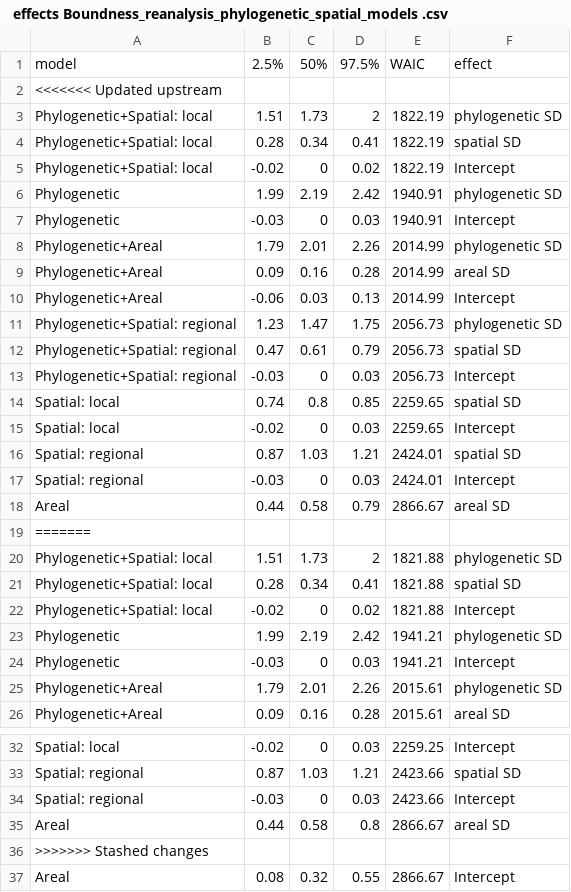
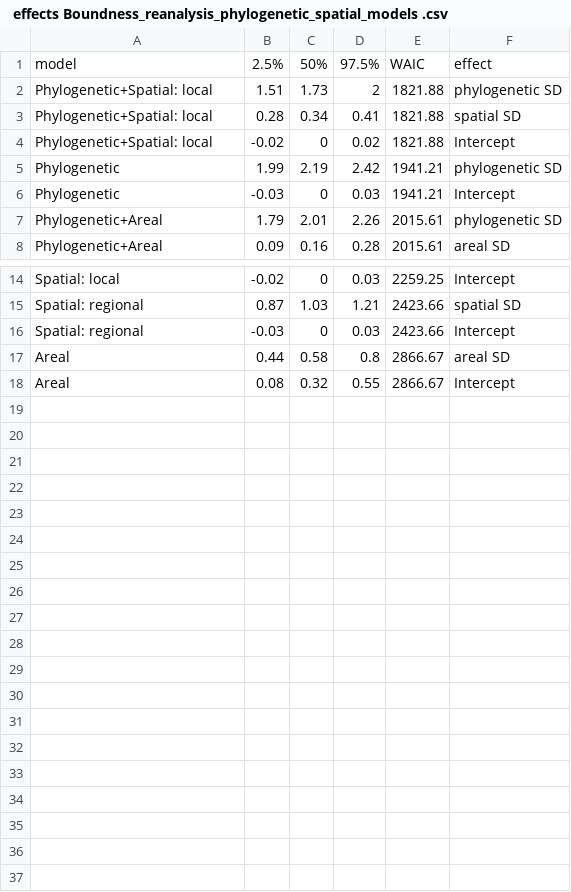
Before and after one commit to OlenaShcherbakova/Sociodemographic_factors_complexity, a CSV file: output_tables_reanalysis/ effects Boundness_reanalysis_phylogenetic_spatial_models .csv, drawn as a sheet; only a part is shown, gaps mark what is left out.

```diff
--- a/output_tables_reanalysis/ effects Boundness_reanalysis_phylogenetic_spatial_models .csv
+++ b/output_tables_reanalysis/ effects Boundness_reanalysis_phylogenetic_spatial_models .csv
@@ -1,20 +1,2 @@
 "model","2.5%","50%","97.5%","WAIC","effect"
-<<<<<<< Updated upstream
-"Phylogenetic+Spatial: local",1.51,1.73,2,1822.19,"phylogenetic SD"
-"Phylogenetic+Spatial: local",0.28,0.34,0.41,1822.19,"spatial SD"
-"Phylogenetic+Spatial: local",-0.02,0,0.02,1822.19,"Intercept"
-"Phylogenetic",1.99,2.19,2.42,1940.91,"phylogenetic SD"
-"Phylogenetic",-0.03,0,0.03,1940.91,"Intercept"
-"Phylogenetic+Areal",1.79,2.01,2.26,2014.99,"phylogenetic SD"
-"Phylogenetic+Areal",0.09,0.16,0.28,2014.99,"areal SD"
-"Phylogenetic+Areal",-0.06,0.03,0.13,2014.99,"Intercept"
-"Phylogenetic+Spatial: regional",1.23,1.47,1.75,2056.73,"phylogenetic SD"
-"Phylogenetic+Spatial: regional",0.47,0.61,0.79,2056.73,"spatial SD"
-"Phylogenetic+Spatial: regional",-0.03,0,0.03,2056.73,"Intercept"
-"Spatial: local",0.74,0.8,0.85,2259.65,"spatial SD"
-"Spatial: local",-0.02,0,0.03,2259.65,"Intercept"
-"Spatial: regional",0.87,1.03,1.21,2424.01,"spatial SD"
-"Spatial: regional",-0.03,0,0.03,2424.01,"Intercept"
-"Areal",0.44,0.58,0.79,2866.67,"areal SD"
-=======
 "Phylogenetic+Spatial: local",1.51,1.73,2,1821.88,"phylogenetic SD"
@@ -35,3 +17,2 @@
 "Areal",0.44,0.58,0.8,2866.67,"areal SD"
->>>>>>> Stashed changes
 "Areal",0.08,0.32,0.55,2866.67,"Intercept"
```
Also changed, not shown: output_tables_reanalysis/ waics Boundness_reanalysis_phylogenetic_spatial_models .csv, output_tables_reanalysis/Boundness_reanalysis_phylogenetic_spatial_models_marginals_hyperpar_areal.csv, 14 other files.
